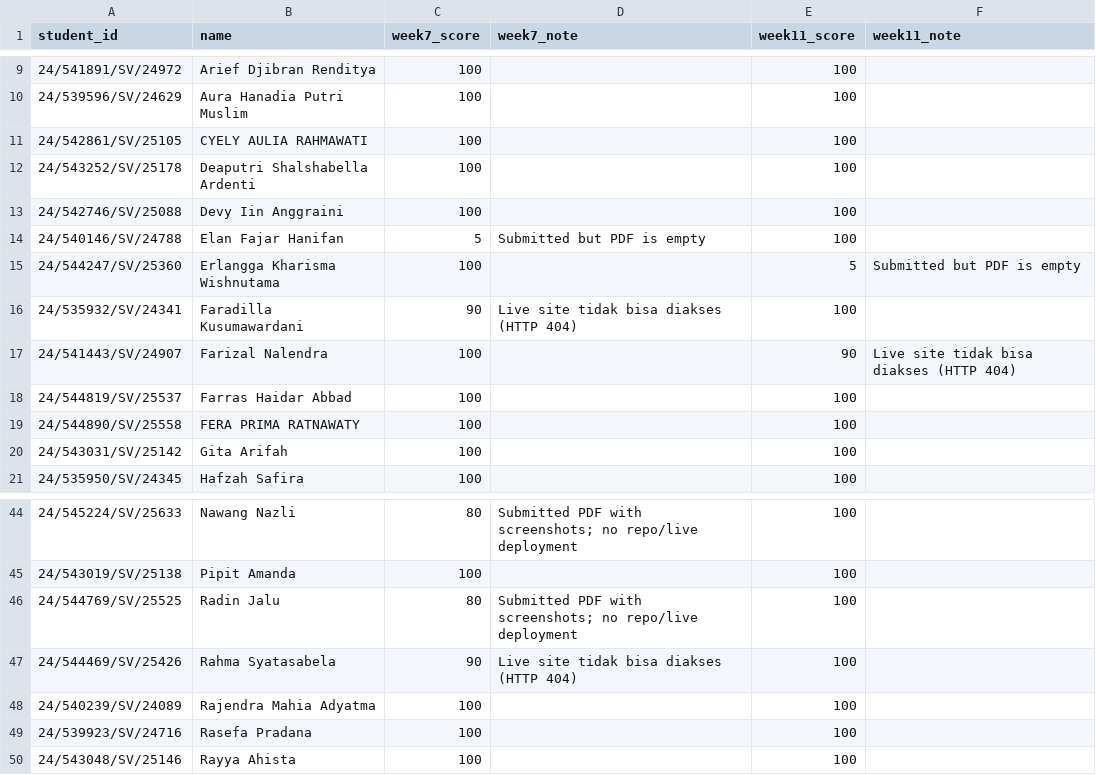
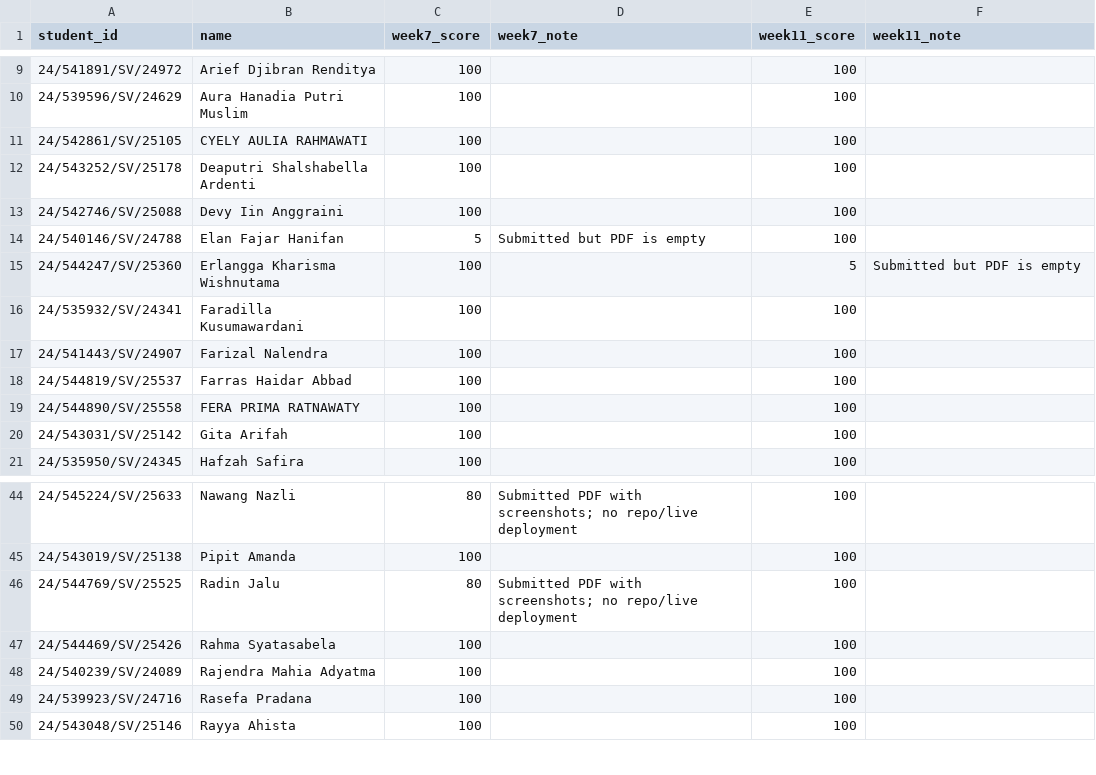
Before and after one commit to ismailsunni/web-gis-2026, a CSV file: tugas/results_recap.csv, drawn as a sheet; only a part is shown, gaps mark what is left out.

```diff
--- a/tugas/results_recap.csv
+++ b/tugas/results_recap.csv
@@ -15,4 +15,4 @@ student_id,name,week7_score,week7_note,week11_score,week11_note
 24/544247/SV/25360,Erlangga Kharisma Wishnutama,100,,5,Submitted but PDF is empty
-24/535932/SV/24341,Faradilla Kusumawardani,90,Live site tidak bisa diakses (HTTP 404),100,
-24/541443/SV/24907,Farizal Nalendra,100,,90,Live site tidak bisa diakses (HTTP 404)
+24/535932/SV/24341,Faradilla Kusumawardani,100,,100,
+24/541443/SV/24907,Farizal Nalendra,100,,100,
 24/544819/SV/25537,Farras Haidar Abbad,100,,100,
@@ -46,3 +46,3 @@ student_id,name,week7_score,week7_note,week11_score,week11_note
 24/544769/SV/25525,Radin Jalu,80,Submitted PDF with screenshots; no repo/live deployment,100,
-24/544469/SV/25426,Rahma Syatasabela,90,Live site tidak bisa diakses (HTTP 404),100,
+24/544469/SV/25426,Rahma Syatasabela,100,,100,
 24/540239/SV/24089,Rajendra Mahia Adyatma,100,,100,
```
Also changed, not shown: tugas/week11_recap.csv, tugas/week7_recap.csv, 5 other files.
